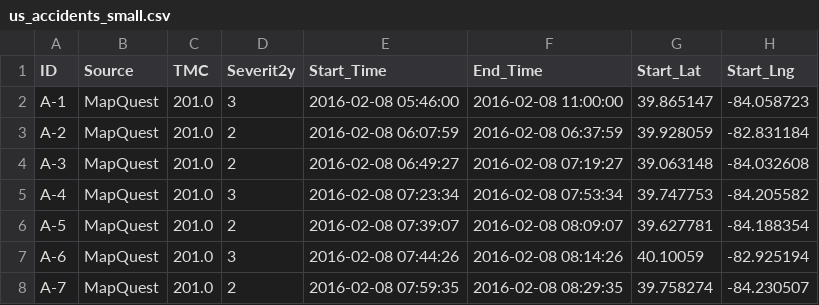
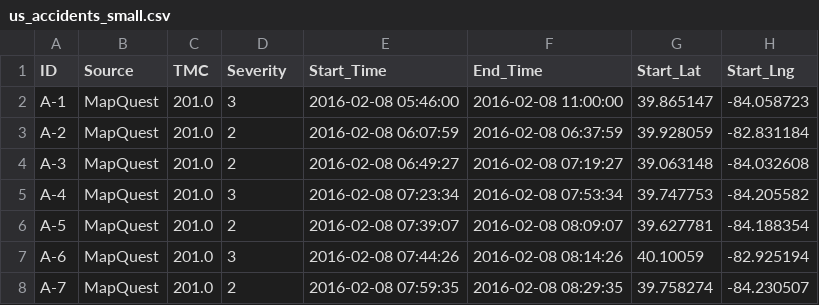
Before and after one commit to EDA-SEC-05-EQUIPO-04/-EDA-2020-20-Lab-07-SEC-05-GRUPO-04, a CSV file: Data/us_accidents_small.csv, drawn as a sheet; only a part is shown; the diff names each change by its address in the sheet, - before the commit and + after, or states it on an @@ line.

```diff
--- a/Data/us_accidents_small.csv
+++ b/Data/us_accidents_small.csv
-D1: Severit2y
+D1: Severity
```
Also changed, not shown: 3 other files.
